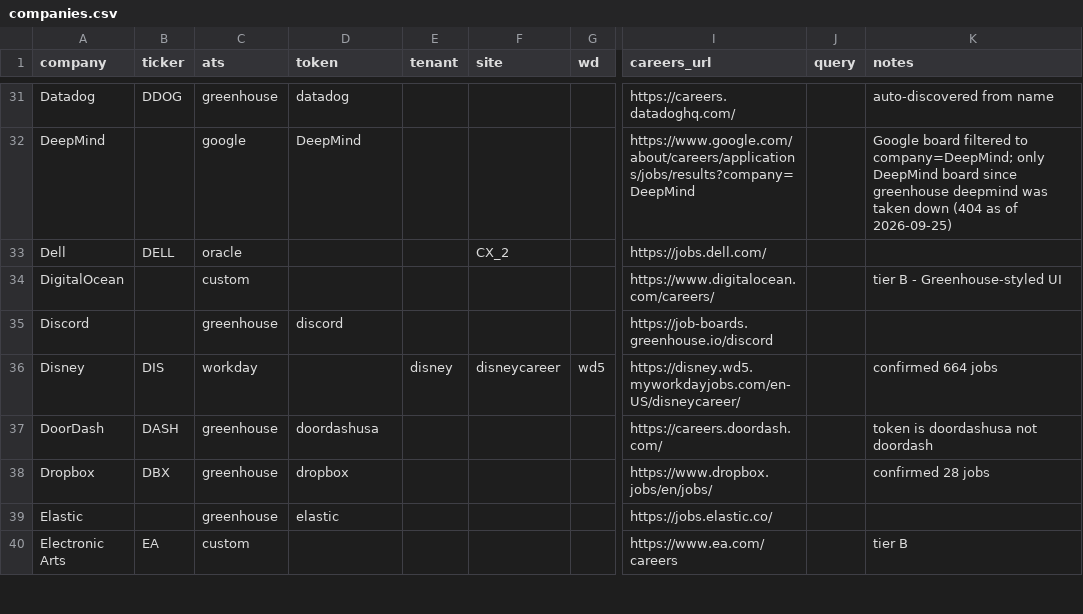
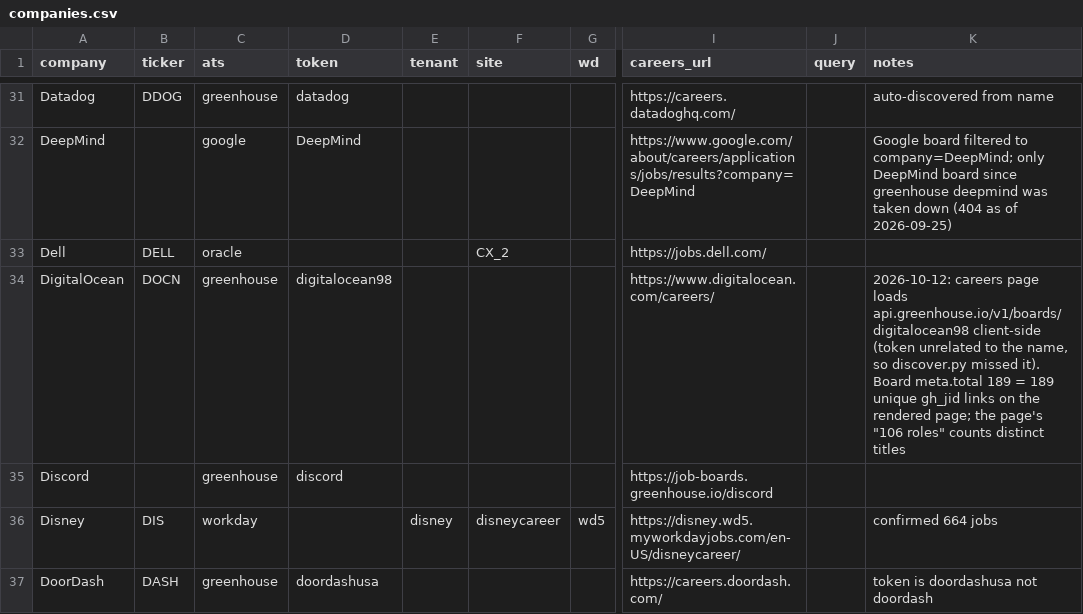
Before and after one commit to darischen/jobscan, a CSV file: registry/companies.csv, drawn as a sheet; only a part is shown, gaps mark what is left out; the shorter side is filled out with more unchanged rows; the diff names each change by its address in the sheet, - before the commit and + after, or states it on an @@ line.

Commit message:
Promote DigitalOcean to tier A: greenhouse token digitalocean98
The "Greenhouse-styled UI" note was right, but the board token has
nothing to do with the company name, so discover.py's name-derived
slugs never found it. Rendering www.digitalocean.com/careers shows the
page fetching api.greenhouse.io/v1/boards/digitalocean98/embed/
departments client-side and linking every opening as
/careers/position/apply?gh_jid=N.

Measured 2026-10-12 with plain HTTP: boards-api.greenhouse.io/v1/
boards/digitalocean98/jobs returns 189 jobs, 189 unique ids, meta.total
189, and the rendered page carries the same 189 distinct gh_jid links.
The page's "106 roles in 16 locations" headline counts distinct titles
(106 in the board data), not postings.

verify.py --company digitalocean: ok, 189 jobs, 2 early-career hits,
100% dated, 3/3 links live. Row also gains its ticker, DOCN.

```diff
--- a/registry/companies.csv
+++ b/registry/companies.csv
-B34 (ticker): (empty)
+B34 (ticker): DOCN
-C34 (ats): custom
+C34 (ats): greenhouse
-D34 (token): (empty)
+D34 (token): digitalocean98
-K34 (notes): tier B - Greenhouse-styled UI
+K34 (notes): 2026-10-12: careers page loads api.greenhouse.io/v1/boards/digitalocean98 client-side (token unrelated to the name, so discover.py missed it). Board meta.total 189 = 189 unique gh_jid links on the rendered page; the page's "106 roles" counts distinct titles
```
Also changed, not shown: 1 other file.
